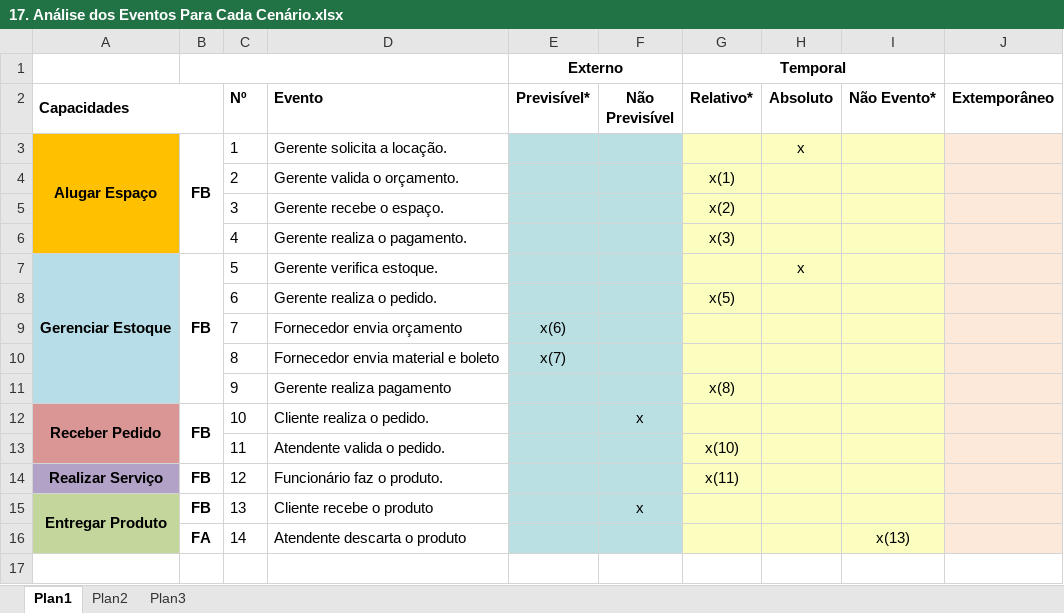
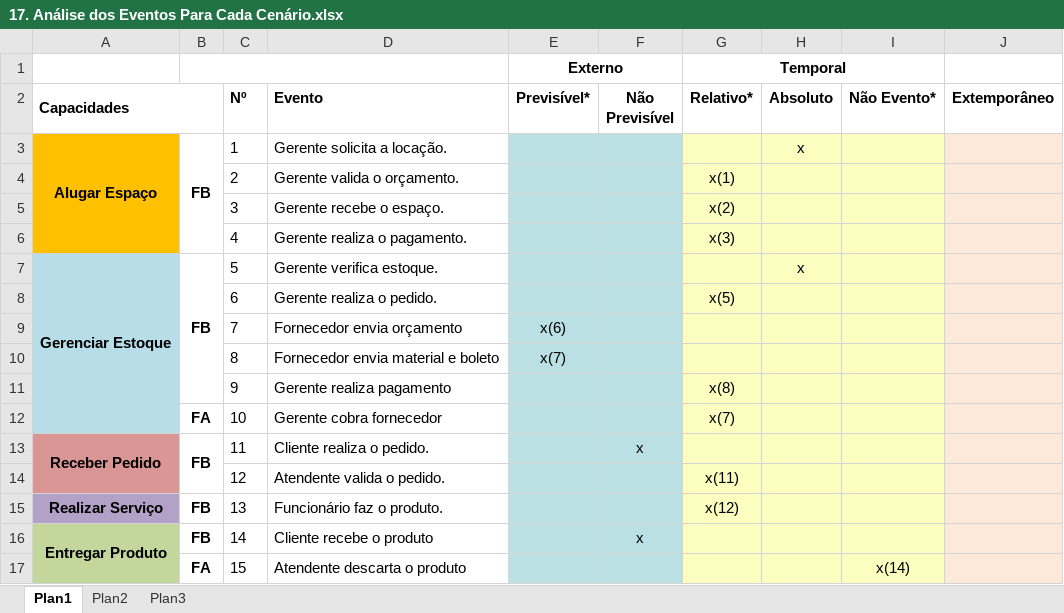
Before and after one commit to Bekkusu/OPE, an Excel workbook: 17. Análise dos Eventos Para Cada Cenário.xlsx, sheet Plan1, drawn as a sheet; values as stored, in another font and other column widths than the file's, no borders; removed rows and columns are numbered as before the commit, all else as after; the diff names each change by its address in the sheet, - before the commit and + after, or states it on an @@ line.

```diff
--- a/17. Análise dos Eventos Para Cada Cenário.xlsx (sheet Plan1)
+++ b/17. Análise dos Eventos Para Cada Cenário.xlsx (sheet Plan1)
-A7:A11 merged
+A7:A12 merged
-A12 (Capacidades): Receber Pedido
+A12 (Capacidades): (empty)
-A12 fill: #D99694
+A12 fill: #B7DEE8
-A12:A13 merged
-B12: FB
+B12: FA
-B12:B13 merged
-D12 (Evento): Cliente realiza o pedido.
+D12 (Evento): Gerente cobra fornecedor
-F12 (Não Previsível): x
+F12 (Não Previsível): (empty)
-G12 (Relativo*): (empty)
+G12 (Relativo*): x(7)
-A13 (Capacidades): (empty)
+A13 (Capacidades): Receber Pedido
+A13:A14 merged
-B13: (empty)
+B13: FB
+B13:B14 merged
-D13 (Evento): Atendente valida o pedido.
+D13 (Evento): Cliente realiza o pedido.
-F13 (Não Previsível): (empty)
+F13 (Não Previsível): x
-G13 (Relativo*): x(10)
+G13 (Relativo*): (empty)
-A14 (Capacidades): Realizar Serviço
+A14 (Capacidades): (empty)
-A14 fill: #B3A2C7
+A14 fill: #D99694
-B14: FB
+B14: (empty)
-D14 (Evento): Funcionário faz o produto.
+D14 (Evento): Atendente valida o pedido.
-A15 (Capacidades): Entregar Produto
+A15 (Capacidades): Realizar Serviço
-A15 fill: #C3D69B
+A15 fill: #B3A2C7
-A15:A16 merged
-D15 (Evento): Cliente recebe o produto
+D15 (Evento): Funcionário faz o produto.
-F15 (Não Previsível): x
+F15 (Não Previsível): (empty)
-G15 (Relativo*): (empty)
+G15 (Relativo*): x(12)
-A16 (Capacidades): (empty)
+A16 (Capacidades): Entregar Produto
+A16:A17 merged
-B16: FA
+B16: FB
-D16 (Evento): Atendente descarta o produto
+D16 (Evento): Cliente recebe o produto
-F16 (Não Previsível): (empty)
+F16 (Não Previsível): x
-I16 (Não Evento*): x(13)
+I16 (Não Evento*): (empty)
+row 17:  | FA | 15 | Atendente descarta o produto |  |  |  |  | x(14)
```
Also changed, not shown: 1 other file.
